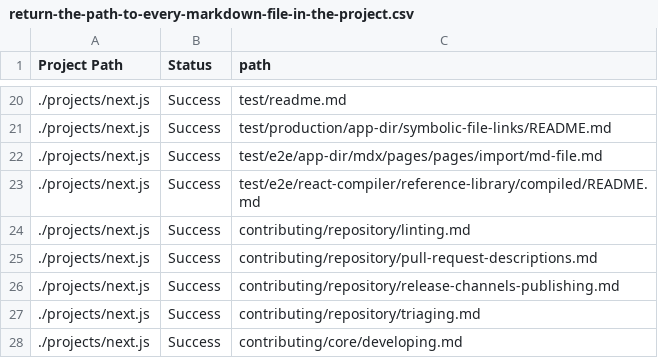
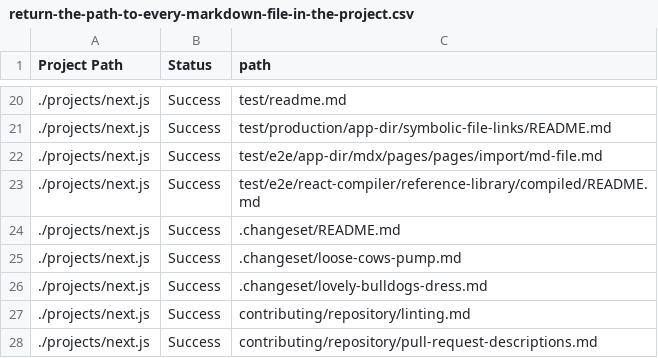
Before and after one commit to wcatron/query-projects, a CSV file: example/results/return-the-path-to-every-markdown-file-in-the-project.csv, drawn as a sheet; only a part is shown, gaps mark what is left out; the shorter side is filled out with more unchanged rows; the diff names each change by its address in the sheet, - before the commit and + after, or states it on an @@ line.

```diff
--- a/example/results/return-the-path-to-every-markdown-file-in-the-project.csv
+++ b/example/results/return-the-path-to-every-markdown-file-in-the-project.csv
+row 24: ./projects/next.js | Success | .changeset/README.md
+row 25: ./projects/next.js | Success | .changeset/loose-cows-pump.md
+row 26: ./projects/next.js | Success | .changeset/lovely-bulldogs-dress.md
```
Also changed, not shown: 2 other files.
